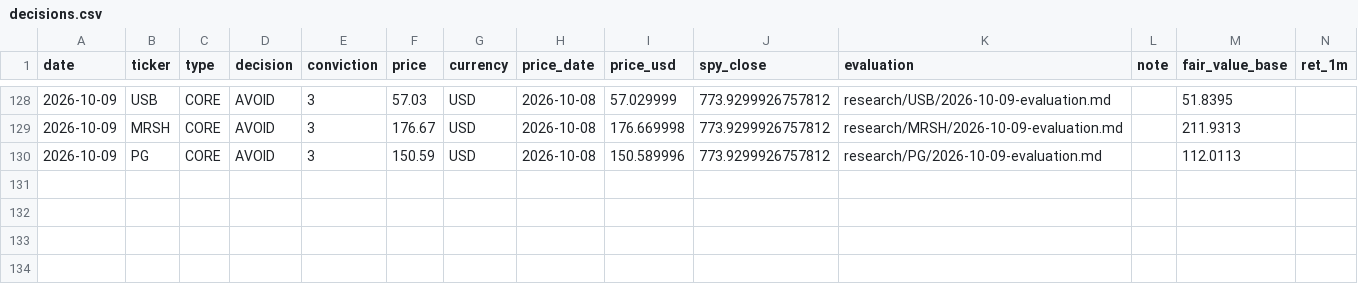
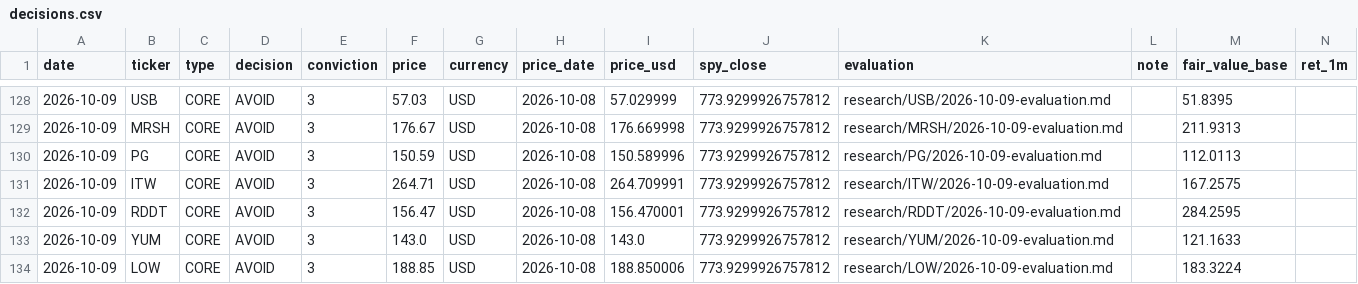
Before and after one commit to oskarajaspinall-cell/paper-portfolio, a CSV file: portfolio/decisions.csv, drawn as a sheet; only a part is shown, gaps mark what is left out; rows hold the shown columns only; the diff names each change by its address in the sheet, - before the commit and + after, or states it on an @@ line.

```diff
--- a/portfolio/decisions.csv
+++ b/portfolio/decisions.csv
+row 131: 2026-10-09 | ITW | CORE | AVOID | 3 | 264.71 | USD | 2026-10-08 | 264.709991 | 773.9299926757812 | research/ITW/2026-10-09-evaluation.md |  | 167.2575
+row 132: 2026-10-09 | RDDT | CORE | AVOID | 3 | 156.47 | USD | 2026-10-08 | 156.470001 | 773.9299926757812 | research/RDDT/2026-10-09-evaluation.md |  | 284.2595
+row 133: 2026-10-09 | YUM | CORE | AVOID | 3 | 143.0 | USD | 2026-10-08 | 143.0 | 773.9299926757812 | research/YUM/2026-10-09-evaluation.md |  | 121.1633
+row 134: 2026-10-09 | LOW | CORE | AVOID | 3 | 188.85 | USD | 2026-10-08 | 188.850006 | 773.9299926757812 | research/LOW/2026-10-09-evaluation.md |  | 183.3224
```
Also changed, not shown: portfolio/entry_watch.csv, 29 other files.
